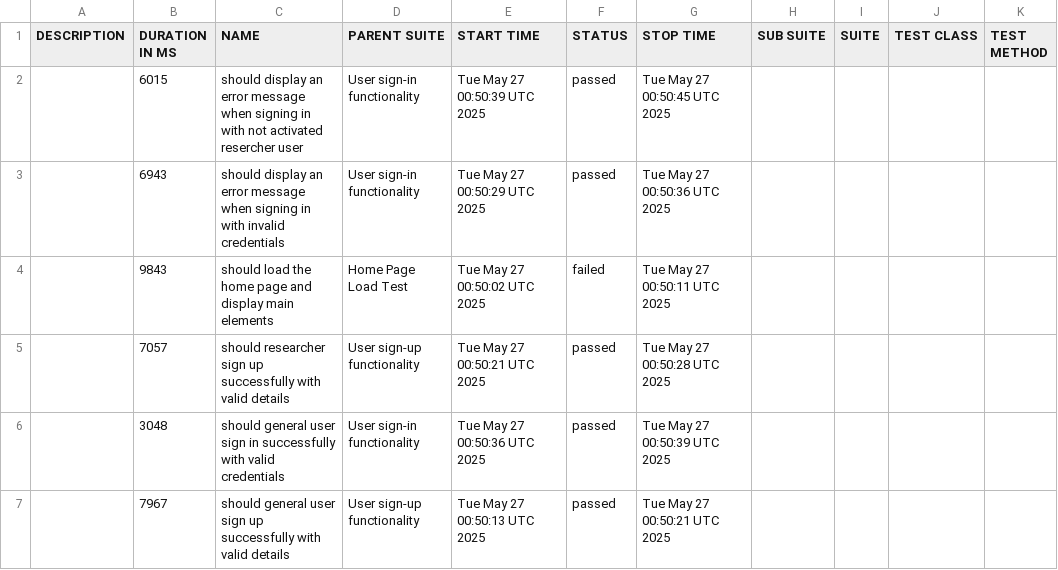
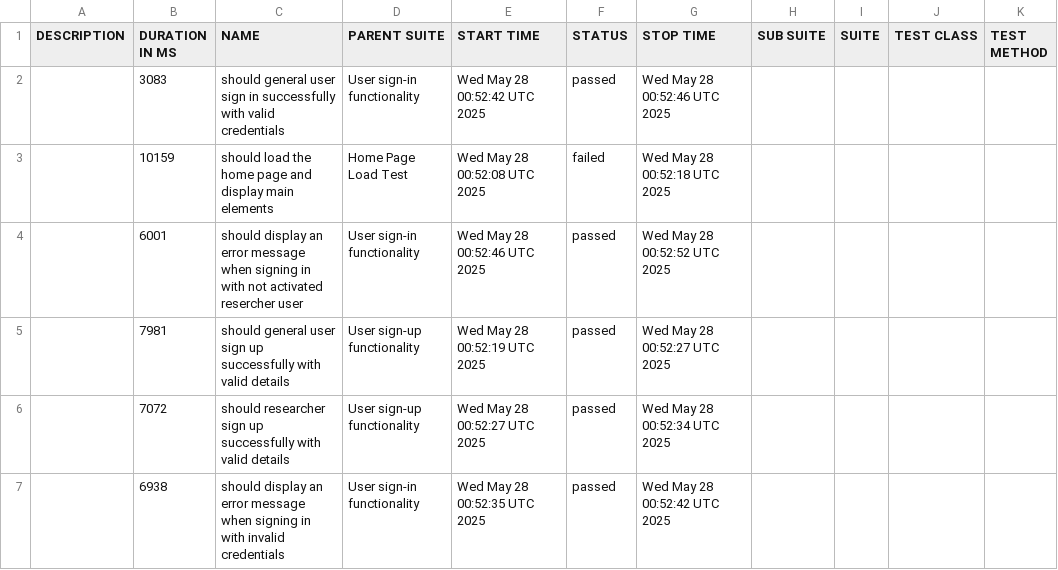
Before and after one commit to udanawetthasinghe/dis, a CSV file: data/suites.csv, drawn as a sheet.

```diff
--- a/data/suites.csv
+++ b/data/suites.csv
@@ -1,7 +1,7 @@
 "DESCRIPTION","DURATION IN MS","NAME","PARENT SUITE","START TIME","STATUS","STOP TIME","SUB SUITE","SUITE","TEST CLASS","TEST METHOD"
-"","6015","should display an error message when signing in with not activated resercher user","User sign-in functionality","Tue May 27 00:50:39 UTC 2025","passed","Tue May 27 00:50:45 UTC 2025","","","",""
-"","6943","should display an error message when signing in with invalid credentials","User sign-in functionality","Tue May 27 00:50:29 UTC 2025","passed","Tue May 27 00:50:36 UTC 2025","","","",""
-"","9843","should load the home page and display main elements","Home Page Load Test","Tue May 27 00:50:02 UTC 2025","failed","Tue May 27 00:50:11 UTC 2025","","","",""
-"","7057","should researcher sign up successfully with valid details","User sign-up functionality","Tue May 27 00:50:21 UTC 2025","passed","Tue May 27 00:50:28 UTC 2025","","","",""
-"","3048","should general user sign in successfully with valid credentials","User sign-in functionality","Tue May 27 00:50:36 UTC 2025","passed","Tue May 27 00:50:39 UTC 2025","","","",""
-"","7967","should general user sign up successfully with valid details","User sign-up functionality","Tue May 27 00:50:13 UTC 2025","passed","Tue May 27 00:50:21 UTC 2025","","","",""
+"","3083","should general user sign in successfully with valid credentials","User sign-in functionality","Wed May 28 00:52:42 UTC 2025","passed","Wed May 28 00:52:46 UTC 2025","","","",""
+"","10159","should load the home page and display main elements","Home Page Load Test","Wed May 28 00:52:08 UTC 2025","failed","Wed May 28 00:52:18 UTC 2025","","","",""
+"","6001","should display an error message when signing in with not activated resercher user","User sign-in functionality","Wed May 28 00:52:46 UTC 2025","passed","Wed May 28 00:52:52 UTC 2025","","","",""
+"","7981","should general user sign up successfully with valid details","User sign-up functionality","Wed May 28 00:52:19 UTC 2025","passed","Wed May 28 00:52:27 UTC 2025","","","",""
+"","7072","should researcher sign up successfully with valid details","User sign-up functionality","Wed May 28 00:52:27 UTC 2025","passed","Wed May 28 00:52:34 UTC 2025","","","",""
+"","6938","should display an error message when signing in with invalid credentials","User sign-in functionality","Wed May 28 00:52:35 UTC 2025","passed","Wed May 28 00:52:42 UTC 2025","","","",""
```
Also changed, not shown: 27 other files.
